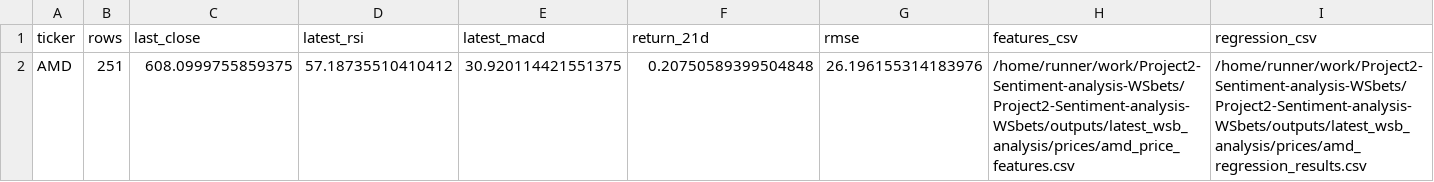
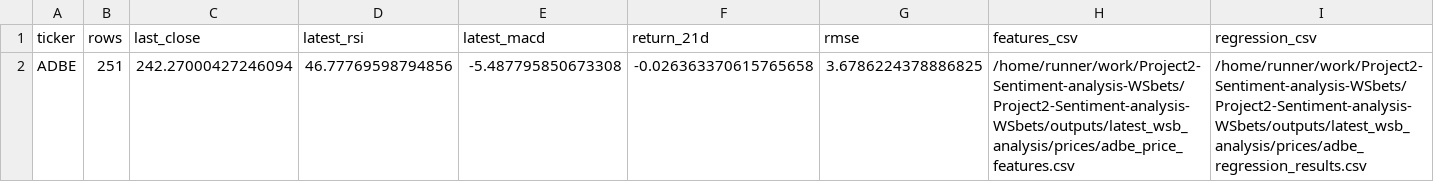
Before and after one commit to Diveride/Project2-Sentiment-analysis-WSbets, a CSV file: outputs/latest_wsb_analysis/financial_metrics_summary.csv, drawn as a sheet; only a part is shown; removed rows and columns are numbered as before the commit, all else as after; rows hold the shown columns only; the diff names each change by its address in the sheet, - before the commit and + after, or states it on an @@ line.

```diff
--- a/outputs/latest_wsb_analysis/financial_metrics_summary.csv
+++ b/outputs/latest_wsb_analysis/financial_metrics_summary.csv
-row 2: AMD | 251 | 608.0999755859375 | 57.18735510410412 | 30.920114421551375 | 0.20750589399504848 | 26.196155314183976 | /home/runner/work/Project2-Sentiment-analysis-WSbets/Project2-Sentiment-analysis-WSbets/outputs/latest_wsb_analysis/prices/amd_price_features.csv | /home/runner/work/Project2-Sentiment-analysis-WSbets/Project2-Sentiment-analysis-WSbets/outputs/latest_wsb_analysis/prices/amd_regression_results.csv
+row 2: ADBE | 251 | 242.27000427246094 | 46.77769598794856 | -5.487795850673308 | -0.026363370615765658 | 3.6786224378886825 | /home/runner/work/Project2-Sentiment-analysis-WSbets/Project2-Sentiment-analysis-WSbets/outputs/latest_wsb_analysis/prices/adbe_price_features.csv | /home/runner/work/Project2-Sentiment-analysis-WSbets/Project2-Sentiment-analysis-WSbets/outputs/latest_wsb_analysis/prices/adbe_regression_results.csv
```
Also changed, not shown: outputs/latest_wsb_analysis/latest_wsb_mentions.csv, outputs/latest_wsb_analysis/prices/nvda_price_features.csv, 38 other files.
